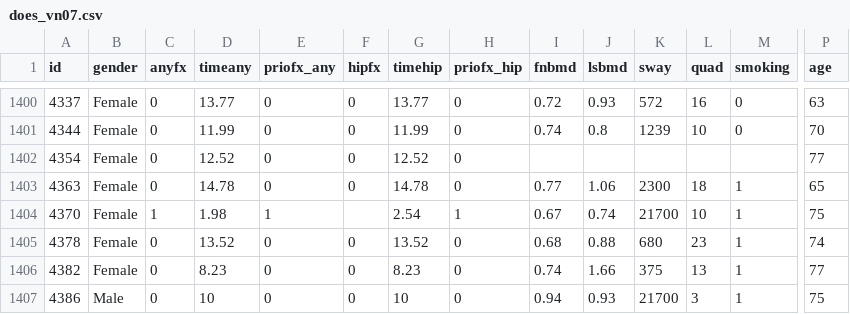
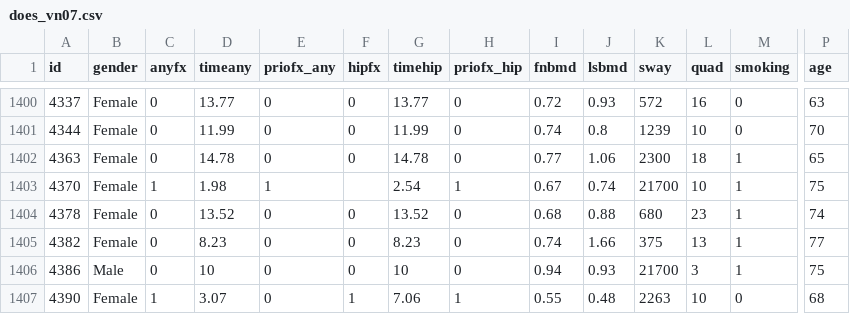
Before and after one commit to thachln/thachln.github.io, a CSV file: datasets/does_vn07.csv, drawn as a sheet; only a part is shown, gaps mark what is left out; the shorter side is filled out with more unchanged rows; rows hold the shown columns only; the diff names each change by its address in the sheet, - before the commit and + after, or states it on an @@ line.

```diff
--- a/datasets/does_vn07.csv
+++ b/datasets/does_vn07.csv
-row 1402: 4354 | Female | 0 | 12.52 | 0 | 0 | 12.52 | 0 |  |  |  |  |  | 77
```
Also changed, not shown: 1 other file.
